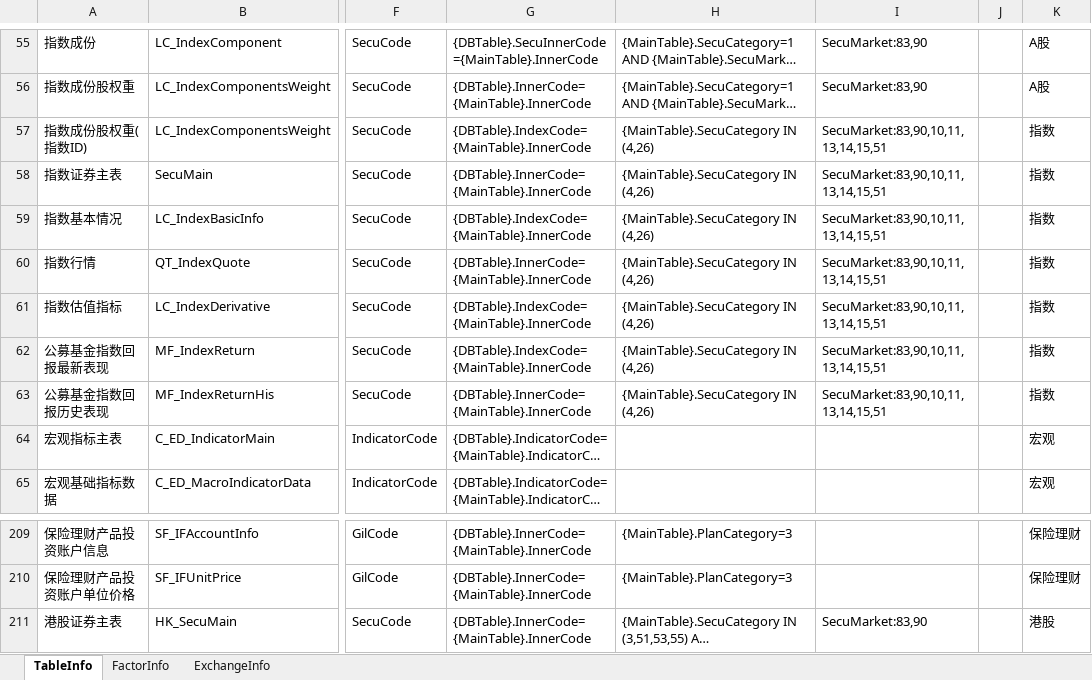
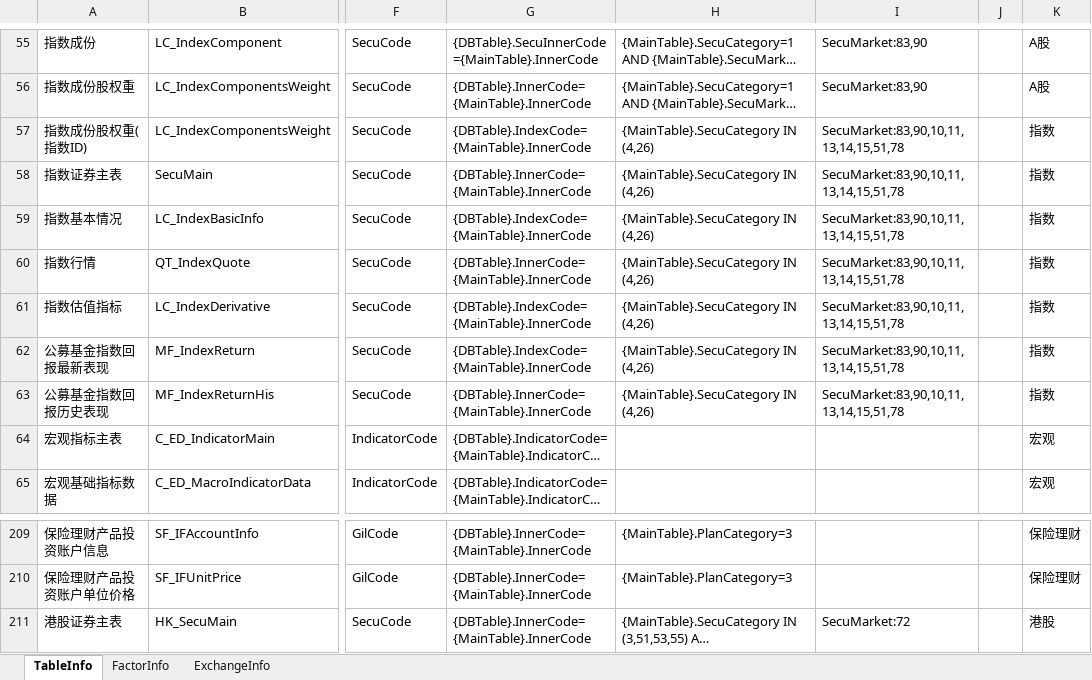
Before and after one commit to Scorpi000/QuantStudio, an Excel workbook: QuantStudio/Resource/JYDBInfo.xlsx, sheet TableInfo, drawn as a sheet; only a part is shown, gaps mark what is left out; long unchanged cells end in …; values as stored, in another font and other column widths than the file's, no borders; the diff names each change by its address in the sheet, - before the commit and + after, or states it on an @@ line.

Commit message:
no message

```diff
--- a/QuantStudio/Resource/JYDBInfo.xlsx (sheet TableInfo)
+++ b/QuantStudio/Resource/JYDBInfo.xlsx (sheet TableInfo)
-I57:I63: SecuMarket:83,90,10,11,13,14,15,51
+I57:I63: SecuMarket:83,90,10,11,13,14,15,51,78
-I211: SecuMarket:83,90
+I211: SecuMarket:72
```
Also changed, not shown: sheet ExchangeInfo, sheet FactorInfo.
